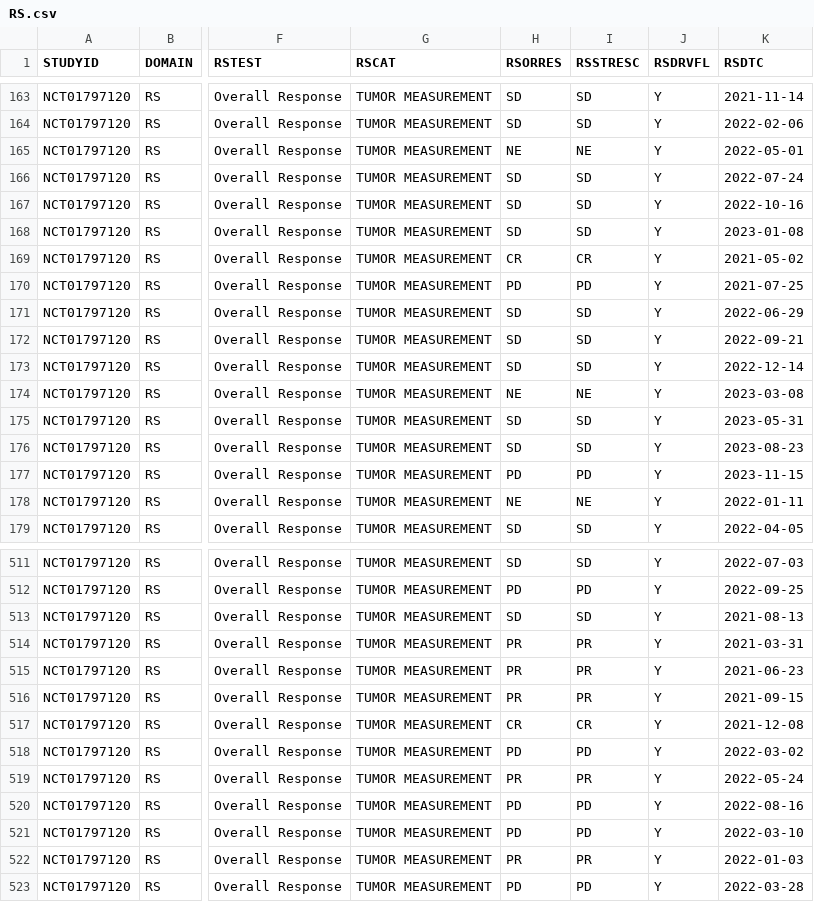
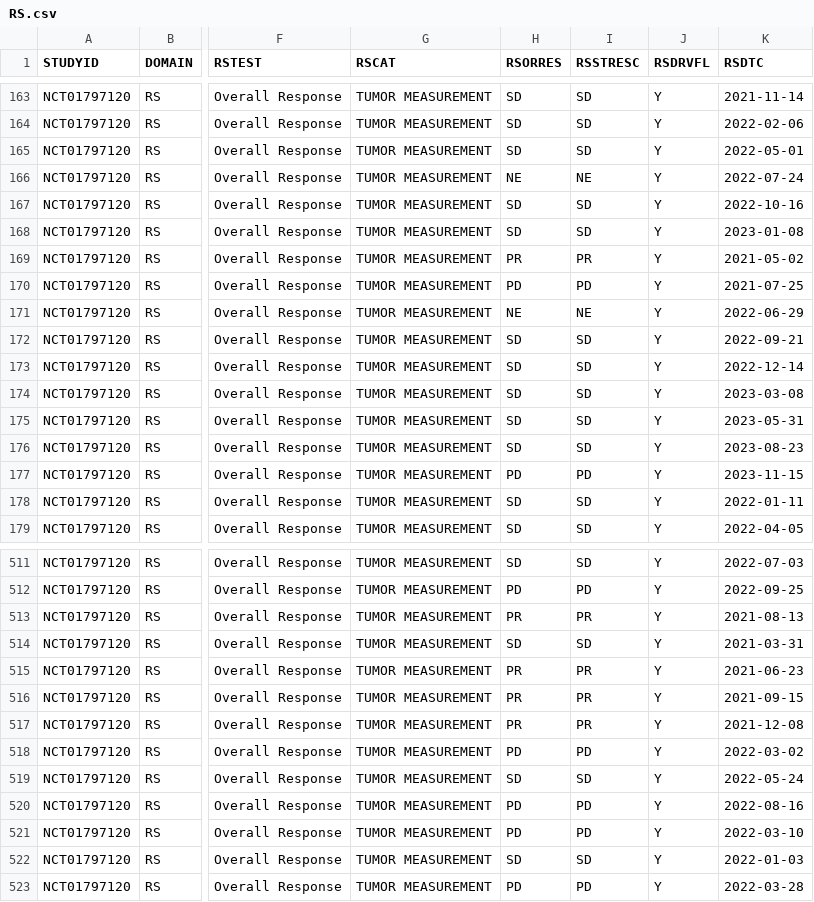
Before and after one commit to pendingintent/bc-supporting-synthetic-data, a CSV file: datasets/RS.csv, drawn as a sheet; only a part is shown, gaps mark what is left out; the diff covers the shown part only; the diff names each change by its address in the sheet, - before the commit and + after, or states it on an @@ line.

```diff
--- a/datasets/RS.csv
+++ b/datasets/RS.csv
-H165 (RSORRES): NE
+H165 (RSORRES): SD
-I165 (RSSTRESC): NE
+I165 (RSSTRESC): SD
-H166 (RSORRES): SD
+H166 (RSORRES): NE
-I166 (RSSTRESC): SD
+I166 (RSSTRESC): NE
-H169 (RSORRES): CR
+H169 (RSORRES): PR
-I169 (RSSTRESC): CR
+I169 (RSSTRESC): PR
-H171 (RSORRES): SD
+H171 (RSORRES): NE
-I171 (RSSTRESC): SD
+I171 (RSSTRESC): NE
-H174 (RSORRES): NE
+H174 (RSORRES): SD
-I174 (RSSTRESC): NE
+I174 (RSSTRESC): SD
-H178 (RSORRES): NE
+H178 (RSORRES): SD
-I178 (RSSTRESC): NE
+I178 (RSSTRESC): SD
-H513 (RSORRES): SD
+H513 (RSORRES): PR
-I513 (RSSTRESC): SD
+I513 (RSSTRESC): PR
-H514 (RSORRES): PR
+H514 (RSORRES): SD
-I514 (RSSTRESC): PR
+I514 (RSSTRESC): SD
-H517 (RSORRES): CR
+H517 (RSORRES): PR
-I517 (RSSTRESC): CR
+I517 (RSSTRESC): PR
-H519 (RSORRES): PR
+H519 (RSORRES): SD
-I519 (RSSTRESC): PR
+I519 (RSSTRESC): SD
-H522 (RSORRES): PR
+H522 (RSORRES): SD
-I522 (RSSTRESC): PR
+I522 (RSSTRESC): SD
```
Also changed, not shown: 136 edited cells elsewhere in this file, datasets/ADSL.csv, datasets/TU.csv, 4 other files.
